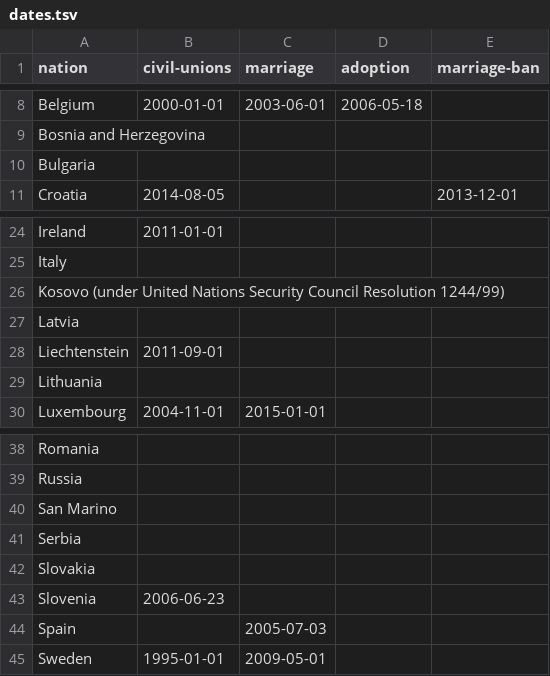
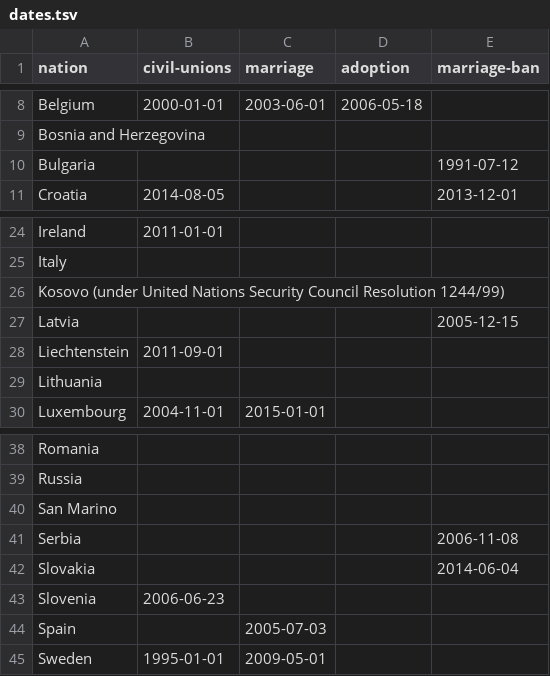
Before and after one commit to DataRozhlas/tradicni-rodina-v-ohrozeni, a TSV file: data/dates.tsv, drawn as a sheet; only a part is shown, gaps mark what is left out.

Commit message:
doplneny same-sex marriage bany

```diff
--- a/data/dates.tsv
+++ b/data/dates.tsv
@@ -9,3 +9,3 @@ Belgium	2000-01-01	2003-06-01	2006-05-18
 Bosnia and Herzegovina				
-Bulgaria				
+Bulgaria				1991-07-12
 Croatia	2014-08-05			2013-12-01
@@ -26,3 +26,3 @@ Italy
 Kosovo (under United Nations Security Council Resolution 1244/99)				
-Latvia				
+Latvia				2005-12-15
 Liechtenstein	2011-09-01			
@@ -40,4 +40,4 @@ Russia
 San Marino				
-Serbia				
-Slovakia				
+Serbia				2006-11-08
+Slovakia				2014-06-04
 Slovenia	2006-06-23			
```
